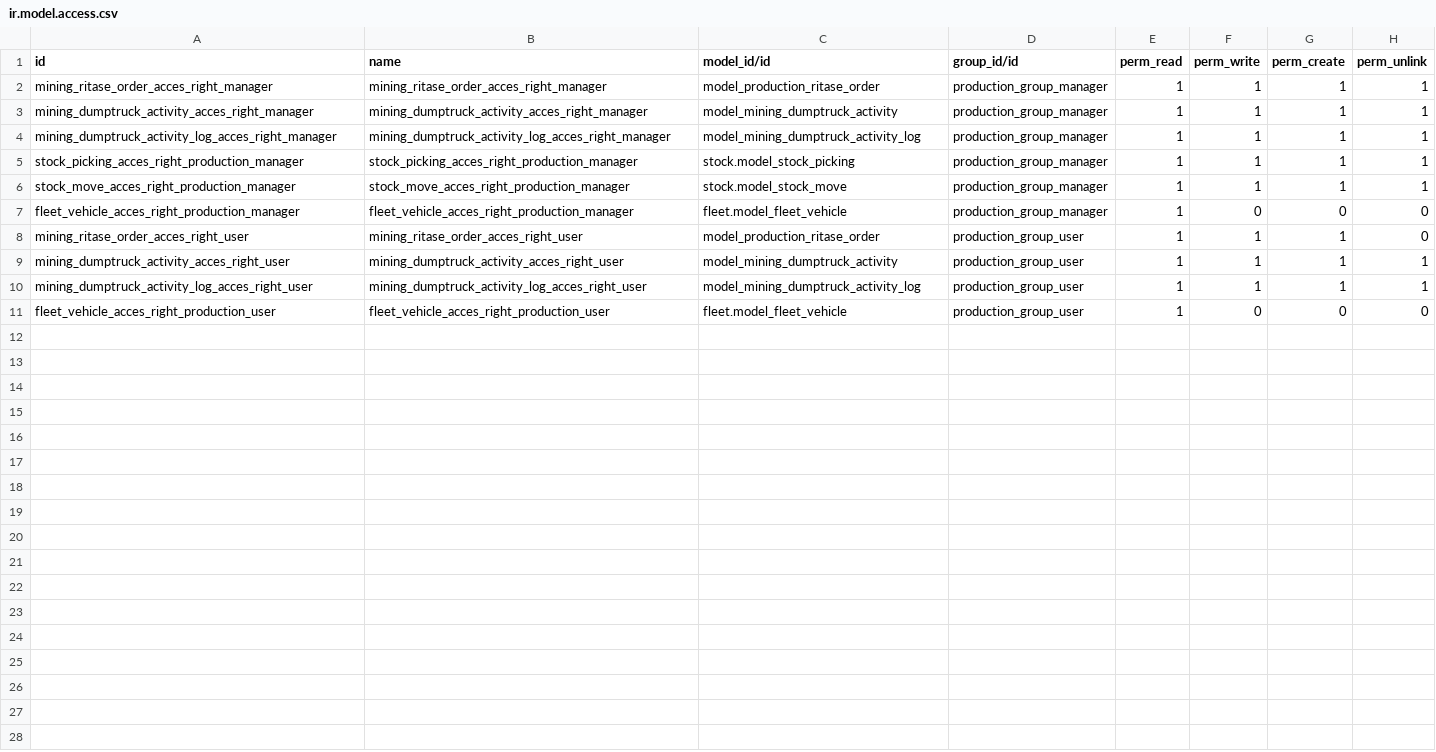
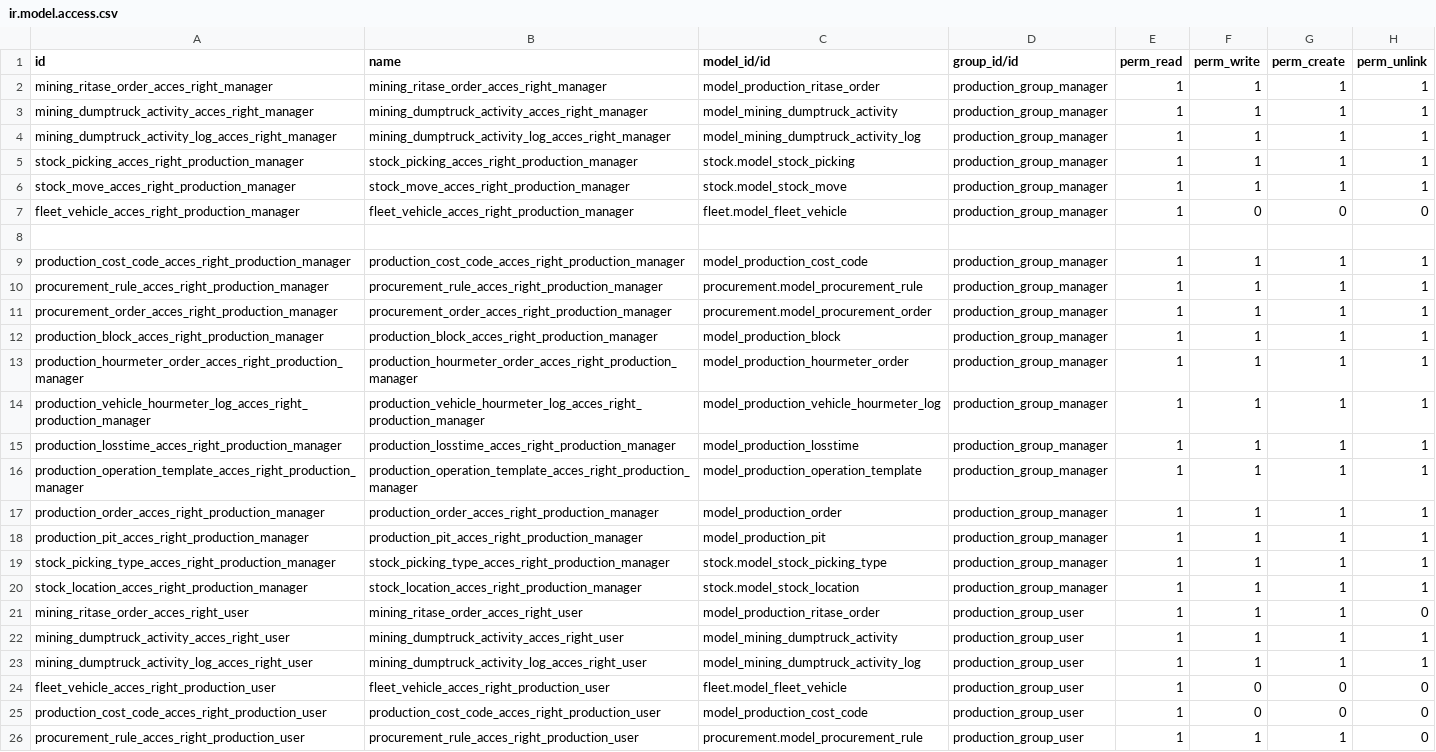
Before and after one commit to madukubah/mining_production, a CSV file: security/ir.model.access.csv, drawn as a sheet; only a part is shown; the diff covers the shown part only; the diff names each change by its address in the sheet, - before the commit and + after, or states it on an @@ line.

```diff
--- a/security/ir.model.access.csv
+++ b/security/ir.model.access.csv
+row 8: (empty)
+row 9: production_cost_code_acces_right_production_manager | production_cost_code_acces_right_production_manager | model_production_cost_code | production_group_manager | 1 | 1 | 1 | 1
+row 10: procurement_rule_acces_right_production_manager | procurement_rule_acces_right_production_manager | procurement.model_procurement_rule | production_group_manager | 1 | 1 | 1 | 1
+row 11: procurement_order_acces_right_production_manager | procurement_order_acces_right_production_manager | procurement.model_procurement_order | production_group_manager | 1 | 1 | 1 | 1
+row 12: production_block_acces_right_production_manager | production_block_acces_right_production_manager | model_production_block | production_group_manager | 1 | 1 | 1 | 1
+row 13: production_hourmeter_order_acces_right_production_manager | production_hourmeter_order_acces_right_production_manager | model_production_hourmeter_order | production_group_manager | 1 | 1 | 1 | 1
+row 14: production_vehicle_hourmeter_log_acces_right_production_manager | production_vehicle_hourmeter_log_acces_right_production_manager | model_production_vehicle_hourmeter_log | production_group_manager | 1 | 1 | 1 | 1
+row 15: production_losstime_acces_right_production_manager | production_losstime_acces_right_production_manager | model_production_losstime | production_group_manager | 1 | 1 | 1 | 1
+row 16: production_operation_template_acces_right_production_manager | production_operation_template_acces_right_production_manager | model_production_operation_template | production_group_manager | 1 | 1 | 1 | 1
+row 17: production_order_acces_right_production_manager | production_order_acces_right_production_manager | model_production_order | production_group_manager | 1 | 1 | 1 | 1
+row 18: production_pit_acces_right_production_manager | production_pit_acces_right_production_manager | model_production_pit | production_group_manager | 1 | 1 | 1 | 1
+row 19: stock_picking_type_acces_right_production_manager | stock_picking_type_acces_right_production_manager | stock.model_stock_picking_type | production_group_manager | 1 | 1 | 1 | 1
+row 20: stock_location_acces_right_production_manager | stock_location_acces_right_production_manager | stock.model_stock_location | production_group_manager | 1 | 1 | 1 | 1
+row 25: production_cost_code_acces_right_production_user | production_cost_code_acces_right_production_user | model_production_cost_code | production_group_user | 1 | 0 | 0 | 0
+row 26: procurement_rule_acces_right_production_user | procurement_rule_acces_right_production_user | procurement.model_procurement_rule | production_group_user | 1 | 1 | 1 | 0
```
Also changed, not shown: 10 added rows elsewhere in this file, 1 other file.
